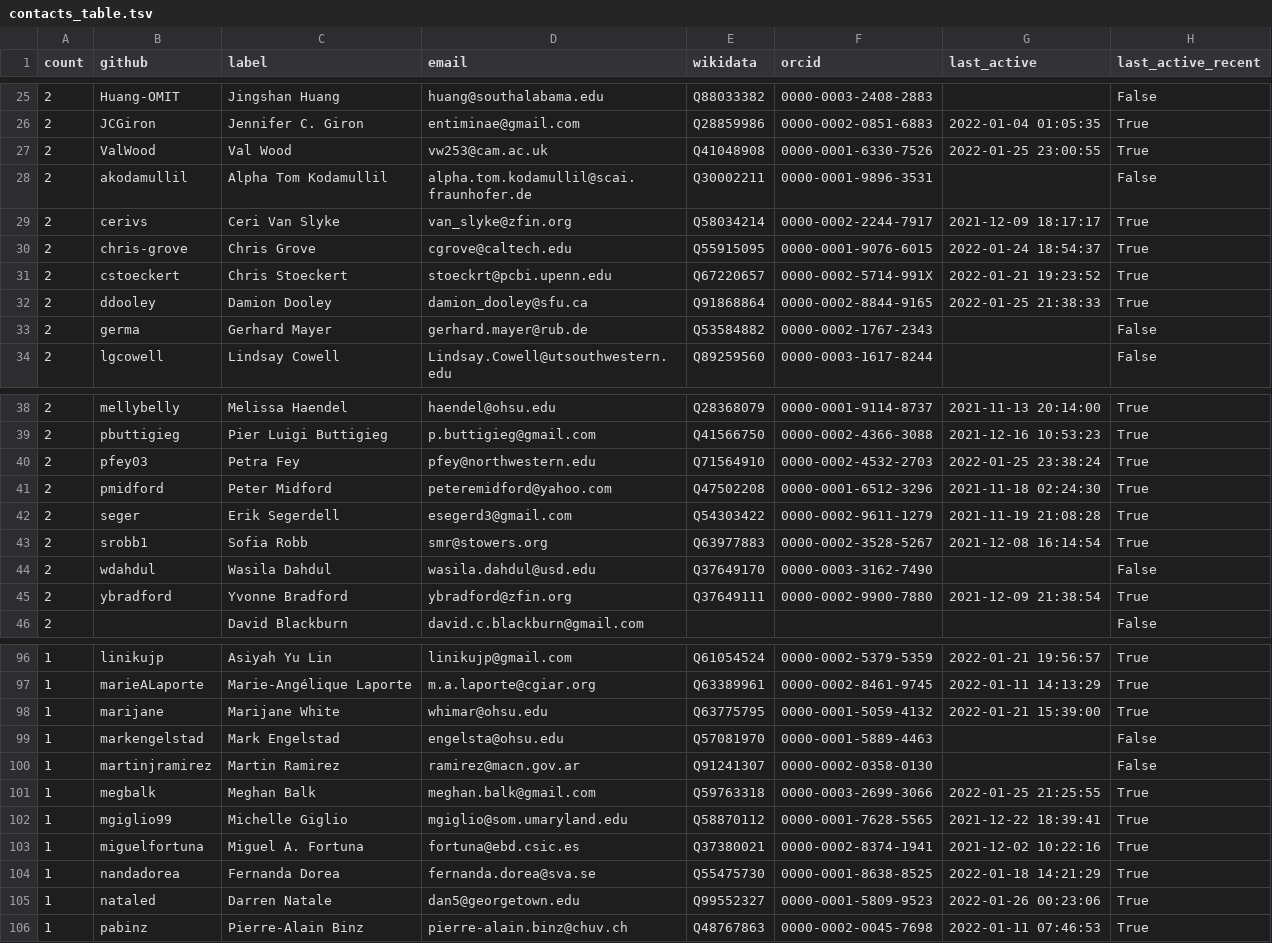
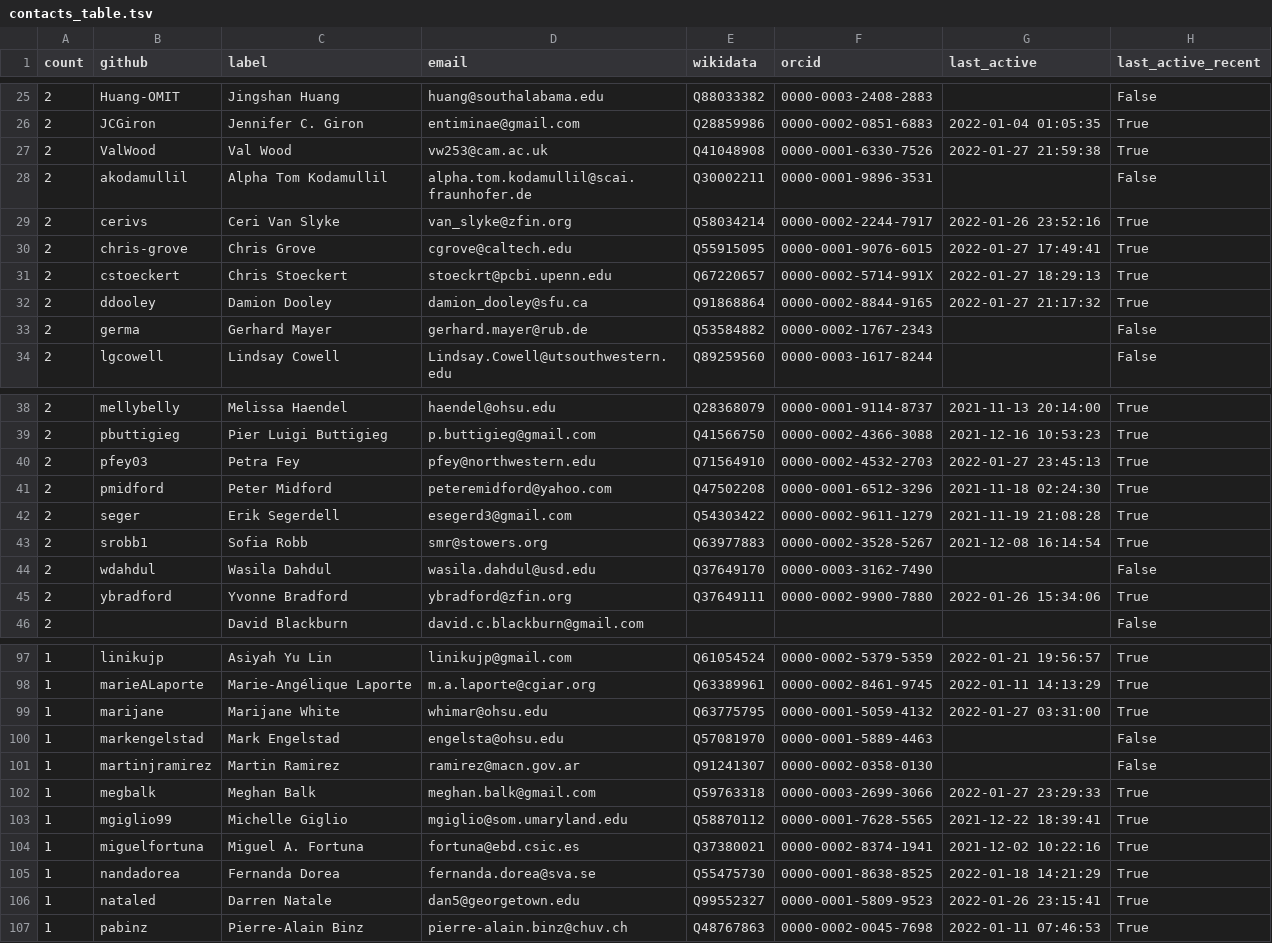
Before and after one commit to cthoyt/obo-community-health, a TSV file: data/contacts_table.tsv, drawn as a sheet; only a part is shown, gaps mark what is left out; the diff covers the shown part only.

```diff
--- a/data/contacts_table.tsv
+++ b/data/contacts_table.tsv
@@ -26,8 +26,8 @@ count	github	label	email	wikidata	orcid	last_active	last_active_recent
 2	JCGiron	Jennifer C. Giron	entiminae@gmail.com	Q28859986	0000-0002-0851-6883	2022-01-04 01:05:35	True
-2	ValWood	Val Wood	vw253@cam.ac.uk	Q41048908	0000-0001-6330-7526	2022-01-25 23:00:55	True
+2	ValWood	Val Wood	vw253@cam.ac.uk	Q41048908	0000-0001-6330-7526	2022-01-27 21:59:38	True
 2	akodamullil	Alpha Tom Kodamullil	alpha.tom.kodamullil@scai.fraunhofer.de	Q30002211	0000-0001-9896-3531		False
-2	cerivs	Ceri Van Slyke	van_slyke@zfin.org	Q58034214	0000-0002-2244-7917	2021-12-09 18:17:17	True
-2	chris-grove	Chris Grove	cgrove@caltech.edu	Q55915095	0000-0001-9076-6015	2022-01-24 18:54:37	True
-2	cstoeckert	Chris Stoeckert	stoeckrt@pcbi.upenn.edu	Q67220657	0000-0002-5714-991X	2022-01-21 19:23:52	True
-2	ddooley	Damion Dooley	damion_dooley@sfu.ca	Q91868864	0000-0002-8844-9165	2022-01-25 21:38:33	True
+2	cerivs	Ceri Van Slyke	van_slyke@zfin.org	Q58034214	0000-0002-2244-7917	2022-01-26 23:52:16	True
+2	chris-grove	Chris Grove	cgrove@caltech.edu	Q55915095	0000-0001-9076-6015	2022-01-27 17:49:41	True
+2	cstoeckert	Chris Stoeckert	stoeckrt@pcbi.upenn.edu	Q67220657	0000-0002-5714-991X	2022-01-27 18:29:13	True
+2	ddooley	Damion Dooley	damion_dooley@sfu.ca	Q91868864	0000-0002-8844-9165	2022-01-27 21:17:32	True
 2	germa	Gerhard Mayer	gerhard.mayer@rub.de	Q53584882	0000-0002-1767-2343		False
@@ -39,3 +39,3 @@ count	github	label	email	wikidata	orcid	last_active	last_active_recent
 2	pbuttigieg	Pier Luigi Buttigieg	p.buttigieg@gmail.com	Q41566750	0000-0002-4366-3088	2021-12-16 10:53:23	True
-2	pfey03	Petra Fey	pfey@northwestern.edu	Q71564910	0000-0002-4532-2703	2022-01-25 23:38:24	True
+2	pfey03	Petra Fey	pfey@northwestern.edu	Q71564910	0000-0002-4532-2703	2022-01-27 23:45:13	True
 2	pmidford	Peter Midford	peteremidford@yahoo.com	Q47502208	0000-0001-6512-3296	2021-11-18 02:24:30	True
@@ -44,3 +44,3 @@ count	github	label	email	wikidata	orcid	last_active	last_active_recent
 2	wdahdul	Wasila Dahdul	wasila.dahdul@usd.edu	Q37649170	0000-0003-3162-7490		False
-2	ybradford	Yvonne Bradford	ybradford@zfin.org	Q37649111	0000-0002-9900-7880	2021-12-09 21:38:54	True
+2	ybradford	Yvonne Bradford	ybradford@zfin.org	Q37649111	0000-0002-9900-7880	2022-01-26 15:34:06	True
 2		David Blackburn	david.c.blackburn@gmail.com				False
@@ -97,6 +98,6 @@ count	github	label	email	wikidata	orcid	last_active	last_active_recent
 1	marieALaporte	Marie-Angélique Laporte	m.a.laporte@cgiar.org	Q63389961	0000-0002-8461-9745	2022-01-11 14:13:29	True
-1	marijane	Marijane White	whimar@ohsu.edu	Q63775795	0000-0001-5059-4132	2022-01-21 15:39:00	True
+1	marijane	Marijane White	whimar@ohsu.edu	Q63775795	0000-0001-5059-4132	2022-01-27 03:31:00	True
 1	markengelstad	Mark Engelstad	engelsta@ohsu.edu	Q57081970	0000-0001-5889-4463		False
 1	martinjramirez	Martin Ramirez	ramirez@macn.gov.ar	Q91241307	0000-0002-0358-0130		False
-1	megbalk	Meghan Balk	meghan.balk@gmail.com	Q59763318	0000-0003-2699-3066	2022-01-25 21:25:55	True
+1	megbalk	Meghan Balk	meghan.balk@gmail.com	Q59763318	0000-0003-2699-3066	2022-01-27 23:29:33	True
 1	mgiglio99	Michelle Giglio	mgiglio@som.umaryland.edu	Q58870112	0000-0001-7628-5565	2021-12-22 18:39:41	True
@@ -104,3 +105,3 @@ count	github	label	email	wikidata	orcid	last_active	last_active_recent
 1	nandadorea	Fernanda Dorea	fernanda.dorea@sva.se	Q55475730	0000-0001-8638-8525	2022-01-18 14:21:29	True
-1	nataled	Darren Natale	dan5@georgetown.edu	Q99552327	0000-0001-5809-9523	2022-01-26 00:23:06	True
+1	nataled	Darren Natale	dan5@georgetown.edu	Q99552327	0000-0001-5809-9523	2022-01-26 23:15:41	True
 1	pabinz	Pierre-Alain Binz	pierre-alain.binz@chuv.ch	Q48767863	0000-0002-0045-7698	2022-01-11 07:46:53	True
```
Also changed, not shown: 1 added row and 23 edited cells elsewhere in this file, data/data.tsv, 8 other files.
